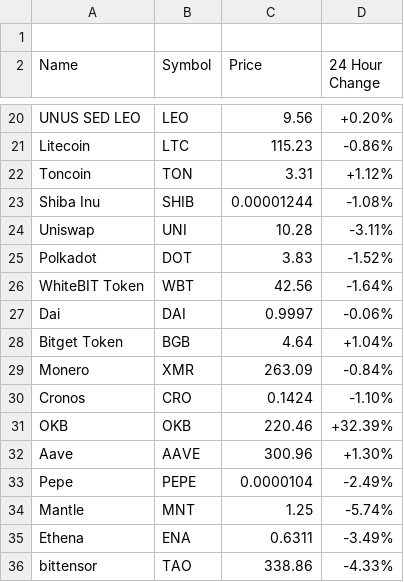
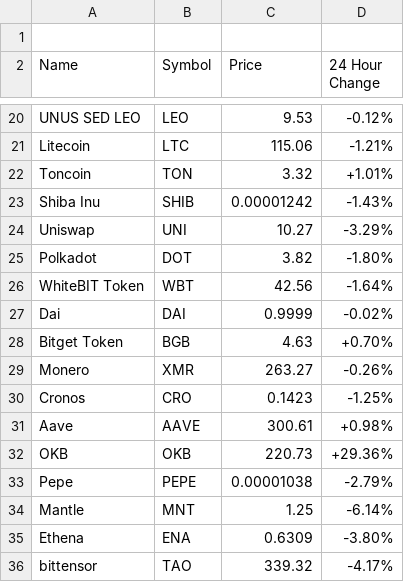
Before and after one commit to aruljohn/crypto-prices, a CSV file: crypto-prices.csv, drawn as a sheet; only a part is shown, gaps mark what is left out; the diff covers the shown part only.

Commit message:
Updated crypto prices

```diff
--- a/crypto-prices.csv
+++ b/crypto-prices.csv
@@ -20,17 +20,17 @@ Name, Symbol, Price, "24 Hour Change"
-"UNUS SED LEO", "LEO", "9.56", "+0.20%"
-"Litecoin", "LTC", "115.23", "-0.86%"
-"Toncoin", "TON", "3.31", "+1.12%"
-"Shiba Inu", "SHIB", "0.00001244", "-1.08%"
-"Uniswap", "UNI", "10.28", "-3.11%"
-"Polkadot", "DOT", "3.83", "-1.52%"
+"UNUS SED LEO", "LEO", "9.53", "-0.12%"
+"Litecoin", "LTC", "115.06", "-1.21%"
+"Toncoin", "TON", "3.32", "+1.01%"
+"Shiba Inu", "SHIB", "0.00001242", "-1.43%"
+"Uniswap", "UNI", "10.27", "-3.29%"
+"Polkadot", "DOT", "3.82", "-1.80%"
 "WhiteBIT Token", "WBT", "42.56", "-1.64%"
-"Dai", "DAI", "0.9997", "-0.06%"
-"Bitget Token", "BGB", "4.64", "+1.04%"
-"Monero", "XMR", "263.09", "-0.84%"
-"Cronos", "CRO", "0.1424", "-1.10%"
-"OKB", "OKB", "220.46", "+32.39%"
-"Aave", "AAVE", "300.96", "+1.30%"
-"Pepe", "PEPE", "0.0000104", "-2.49%"
-"Mantle", "MNT", "1.25", "-5.74%"
-"Ethena", "ENA", "0.6311", "-3.49%"
-"bittensor", "TAO", "338.86", "-4.33%"
+"Dai", "DAI", "0.9999", "-0.02%"
+"Bitget Token", "BGB", "4.63", "+0.70%"
+"Monero", "XMR", "263.27", "-0.26%"
+"Cronos", "CRO", "0.1423", "-1.25%"
+"Aave", "AAVE", "300.61", "+0.98%"
+"OKB", "OKB", "220.73", "+29.36%"
+"Pepe", "PEPE", "0.00001038", "-2.79%"
+"Mantle", "MNT", "1.25", "-6.14%"
+"Ethena", "ENA", "0.6309", "-3.80%"
+"bittensor", "TAO", "339.32", "-4.17%"
```
Also changed, not shown: 60 edited cells elsewhere in this file, 2 other files.
